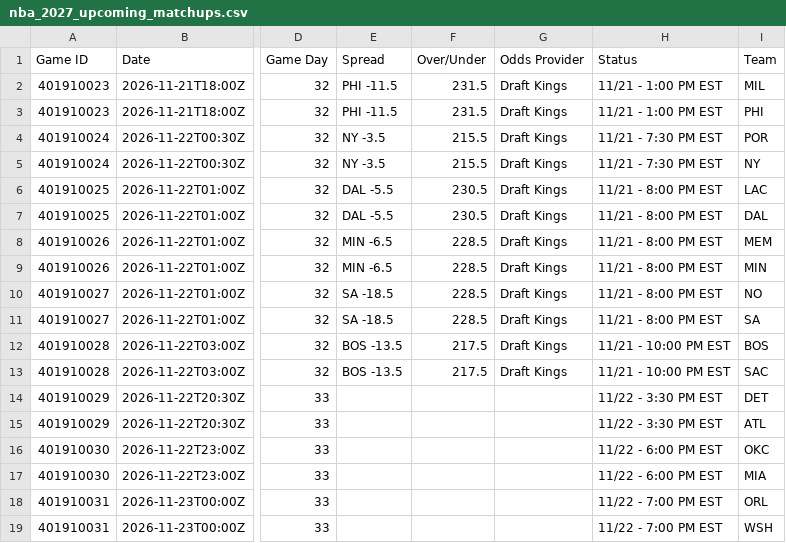
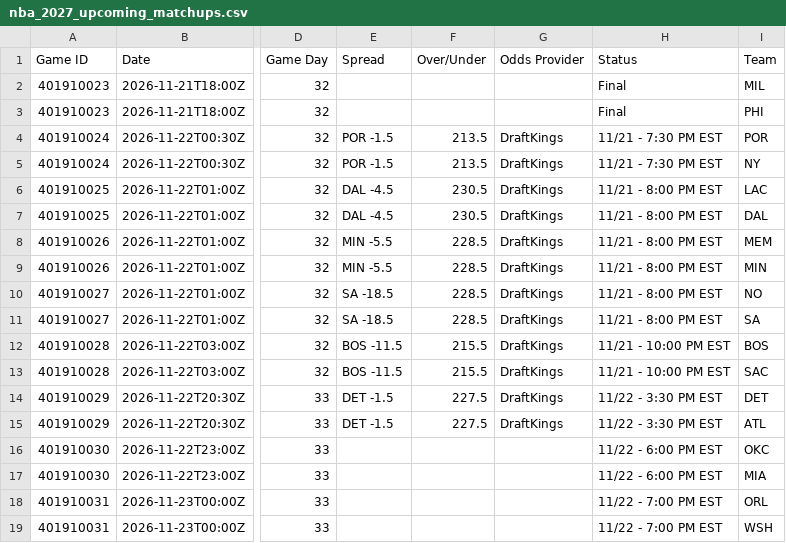
Before and after one commit to HitByOne/NBAData, a CSV file: site/data/nba_2027_upcoming_matchups.csv, drawn as a sheet; only a part is shown, gaps mark what is left out; the diff names each change by its address in the sheet, - before the commit and + after, or states it on an @@ line.

```diff
--- a/site/data/nba_2027_upcoming_matchups.csv
+++ b/site/data/nba_2027_upcoming_matchups.csv
-E2:E3 (Spread): PHI -11.5
+E2:E3 (Spread): (empty)
-F2:F3 (Over/Under): 231.5
+F2:F3 (Over/Under): (empty)
-G2:G3 (Odds Provider): Draft Kings
+G2:G3 (Odds Provider): (empty)
-H2:H3 (Status): 11/21 - 1:00 PM EST
+H2:H3 (Status): Final
-E4:E5 (Spread): NY -3.5
+E4:E5 (Spread): POR -1.5
-F4:F5 (Over/Under): 215.5
+F4:F5 (Over/Under): 213.5
-G4:G13 (Odds Provider): Draft Kings
+G4:G13 (Odds Provider): DraftKings
-E6:E7 (Spread): DAL -5.5
+E6:E7 (Spread): DAL -4.5
-E8:E9 (Spread): MIN -6.5
+E8:E9 (Spread): MIN -5.5
-E12:E13 (Spread): BOS -13.5
+E12:E13 (Spread): BOS -11.5
-F12:F13 (Over/Under): 217.5
+F12:F13 (Over/Under): 215.5
-E14:E15 (Spread): (empty)
+E14:E15 (Spread): DET -1.5
-F14:F15 (Over/Under): (empty)
+F14:F15 (Over/Under): 227.5
-G14:G15 (Odds Provider): (empty)
+G14:G15 (Odds Provider): DraftKings
```
Also changed, not shown: site/data/nba_2027_injury_report.csv, site/data/nba_2027_prop_odds_status.csv.
